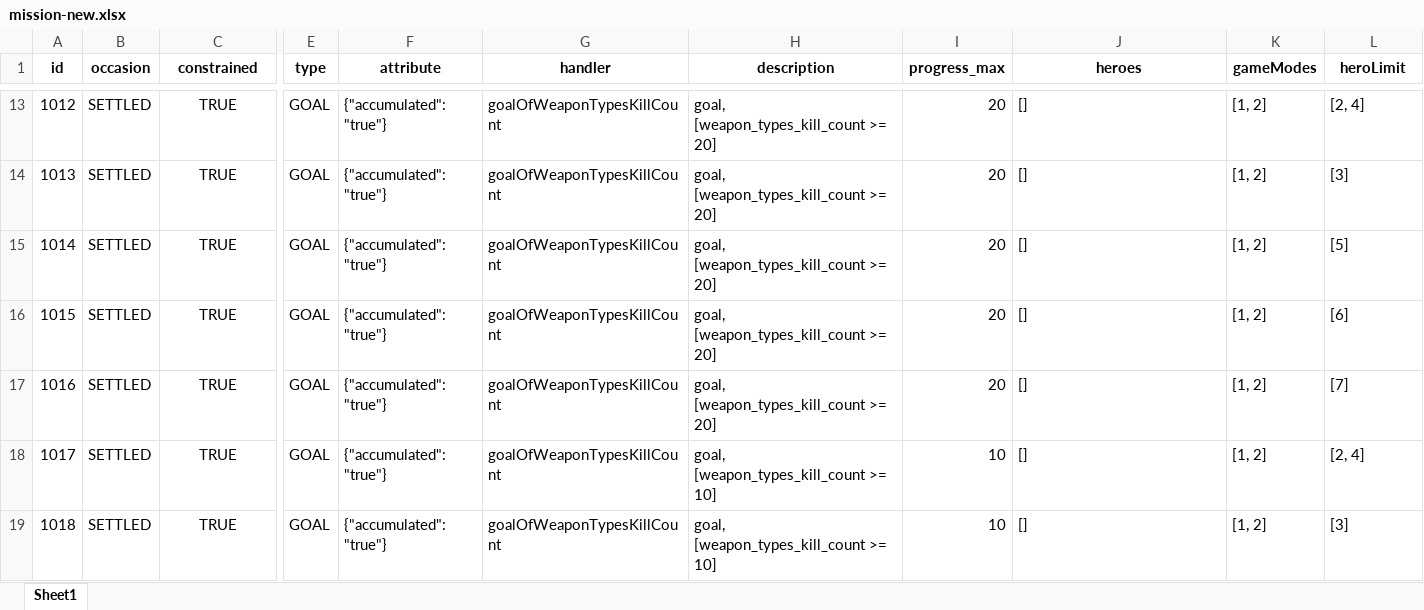
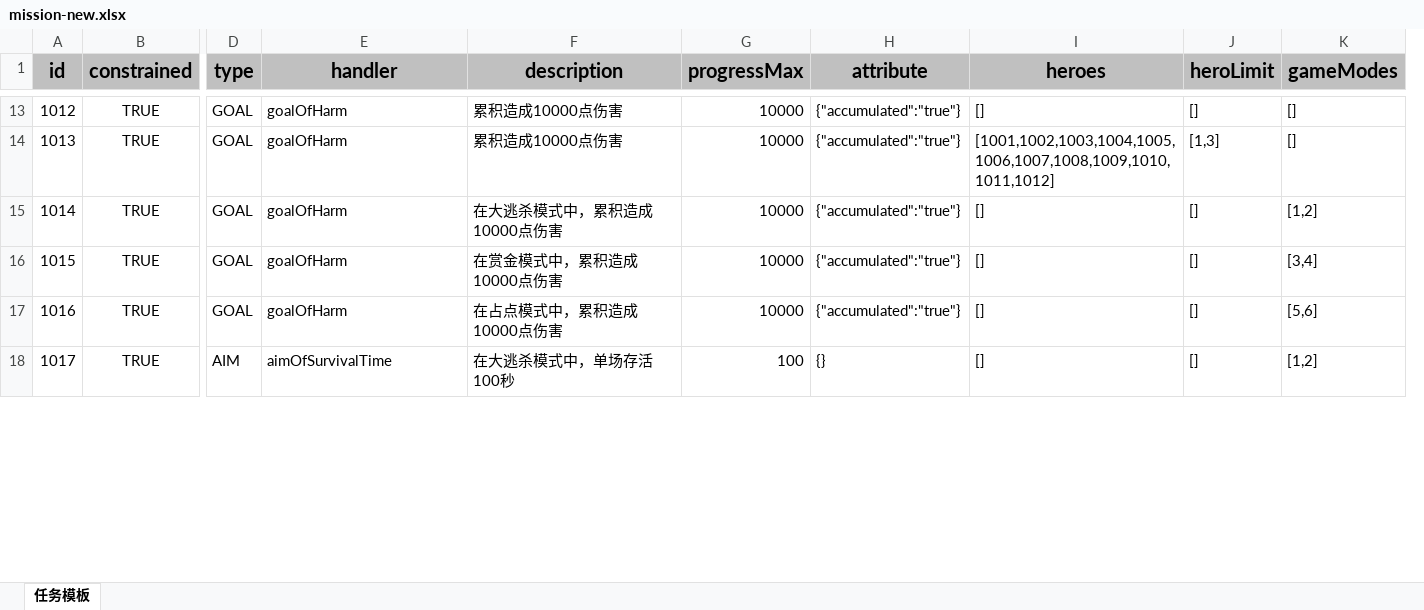
Before and after one commit to zhenglin523/test-config, an Excel workbook: tps-base/dev/mission-new.xlsx, sheet 任务模板, drawn as a sheet; only a part is shown, gaps mark what is left out; values as stored, in another font and other column widths than the file's, no borders; removed rows and columns are numbered as before the commit, all else as after; rows hold the shown columns only; the diff covers the shown part only; the diff names each change by its address in the sheet, - before the commit and + after, or states it on an @@ line.

```diff
--- a/tps-base/dev/mission-new.xlsx (sheet 任务模板)
+++ b/tps-base/dev/mission-new.xlsx (sheet 任务模板)
-sheet tab: Sheet1
+sheet tab: 任务模板
-column B (occasion), rows 13-17: all SETTLED; row 19: SETTLED
-column F (attribute), rows 13-17: all {"accumulated": "true"}; row 19: {"accumulated": "true"}
-column I (progress_max), rows 13-17: all 20; row 19: 10
+column G (progressMax), rows 13-18: 10000 | 10000 | 10000 | 10000 | 10000 | 100
+column H (attribute), rows 13-18: {"accumulated":"true"} | {"accumulated":"true"} | {"accumulated":"true"} | {"accumulated":"true"} | {"accumulated":"true"} | {}
-column K (gameModes), rows 13-17: all [1, 2]; row 19: [1, 2]
+column K (gameModes), rows 13-18: [] | [] | [1,2] | [3,4] | [5,6] | [1,2]
-A1 fill: none
+A1 fill: #C0C0C0, text size: larger
-B1:D1 fill: none
+B1:D1 fill: #C0C0C0, text size: larger
-E1:F1 fill: none
+E1:F1 fill: #C0C0C0, text size: larger
-I1 fill: none
+I1 fill: #C0C0C0, text size: larger
-J1 fill: none
+J1 fill: #C0C0C0, text size: larger
@@ column A (id) renumbered between rows 4 and 30 @@
-E13:E17 (handler): goalOfWeaponTypesKillCount
+E13:E17 (handler): goalOfHarm
-F13:F14 (description): goal, [weapon_types_kill_count >= 20]
+F13:F14 (description): 累积造成10000点伤害
-J13 (heroLimit): [2, 4]
+J13 (heroLimit): []
-I14 (heroes): []
+I14 (heroes): [1001,1002,1003,1004,1005,1006,1007,1008,1009,1010,1011,1012]
-J14 (heroLimit): [3]
+J14 (heroLimit): [1,3]
-F15 (description): goal, [weapon_types_kill_count >= 20]
+F15 (description): 在大逃杀模式中，累积造成10000点伤害
-J15 (heroLimit): [5]
+J15 (heroLimit): []
-F16 (description): goal, [weapon_types_kill_count >= 20]
+F16 (description): 在赏金模式中，累积造成10000点伤害
-J16 (heroLimit): [6]
+J16 (heroLimit): []
-F17 (description): goal, [weapon_types_kill_count >= 20]
+F17 (description): 在占点模式中，累积造成10000点伤害
-J17 (heroLimit): [7]
+J17 (heroLimit): []
-row 18: 1017 | SETTLED | TRUE | GOAL | {"accumulated": "true"} | goalOfWeaponTypesKillCount | goal, [weapon_types_kill_count >= 10] | 10 | [] | [1, 2] | [2, 4]
-D18 (type): GOAL
+D18 (type): AIM
-E18 (handler): goalOfWeaponTypesKillCount
+E18 (handler): aimOfSurvivalTime
-F18 (description): goal, [weapon_types_kill_count >= 10]
+F18 (description): 在大逃杀模式中，单场存活100秒
-J18 (heroLimit): [3]
+J18 (heroLimit): []
```
Also changed, not shown: other rows of this sheet.
